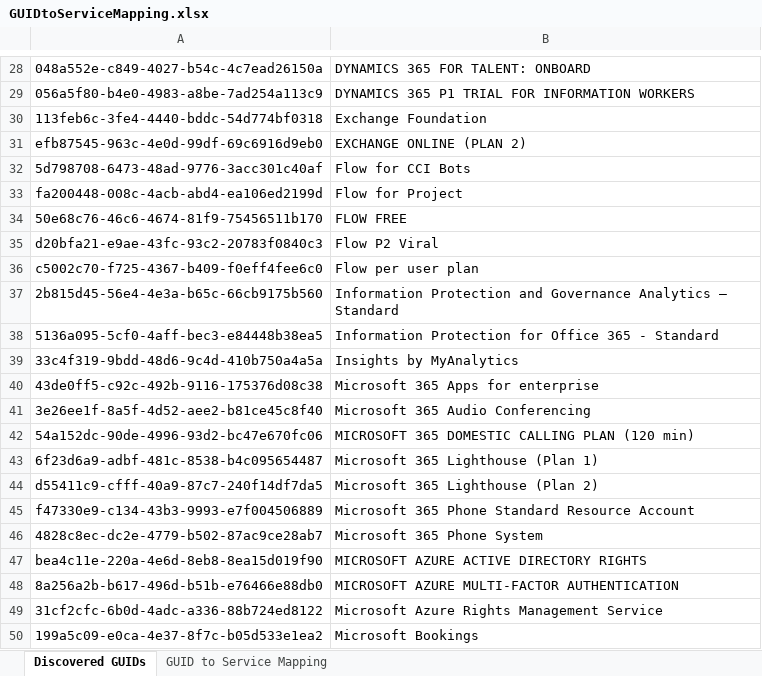
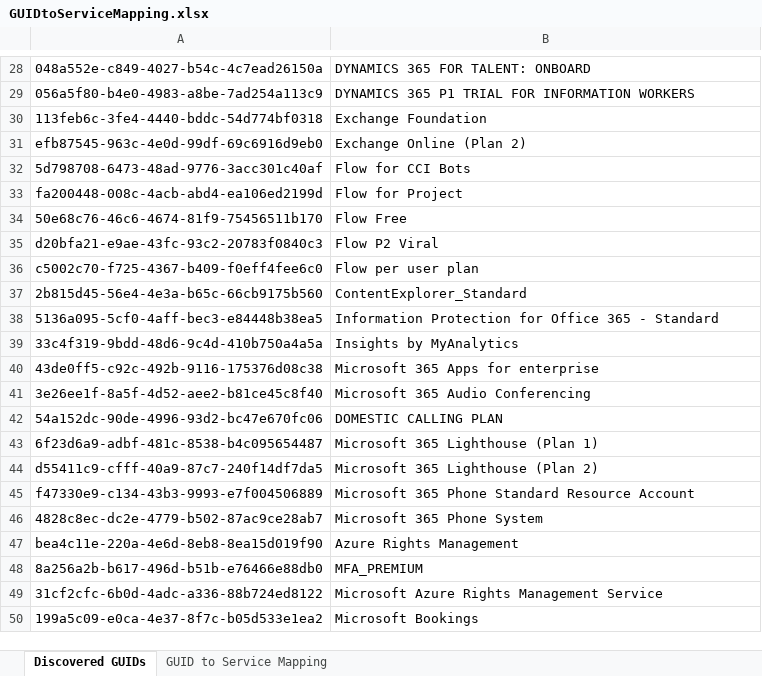
Before and after one commit to ncoblentz/CloudAzureEnum, an Excel workbook: GUIDtoServiceMapping.xlsx, sheet Discovered GUIDs, drawn as a sheet; only a part is shown, gaps mark what is left out; values as stored, in another font and other column widths than the file's, no borders; the diff covers the shown part only; the diff names each change by its address in the sheet, - before the commit and + after, or states it on an @@ line.

Commit message:
update guids

```diff
--- a/GUIDtoServiceMapping.xlsx (sheet Discovered GUIDs)
+++ b/GUIDtoServiceMapping.xlsx (sheet Discovered GUIDs)
-B31: EXCHANGE ONLINE (PLAN 2)
+B31: Exchange Online (Plan 2)
-B34: FLOW FREE
+B34: Flow Free
-B37: Information Protection and Governance Analytics – Standard
+B37: ContentExplorer_Standard
-B42: MICROSOFT 365 DOMESTIC CALLING PLAN (120 min)
+B42: DOMESTIC CALLING PLAN
-B47: MICROSOFT AZURE ACTIVE DIRECTORY RIGHTS
+B47: Azure Rights Management
-B48: MICROSOFT AZURE MULTI-FACTOR AUTHENTICATION
+B48: MFA_PREMIUM
```
Also changed, not shown: 53 added rows, 53 removed rows and 9 edited cells elsewhere in this sheet, sheet GUID to Service Mapping, formulas that keep their value.
